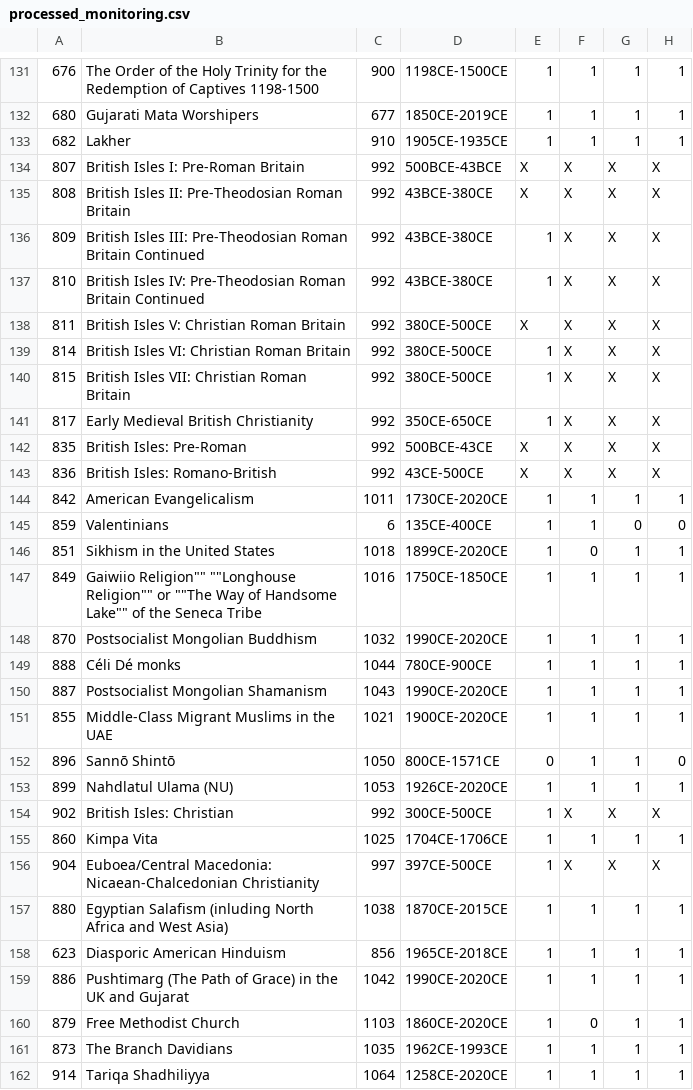
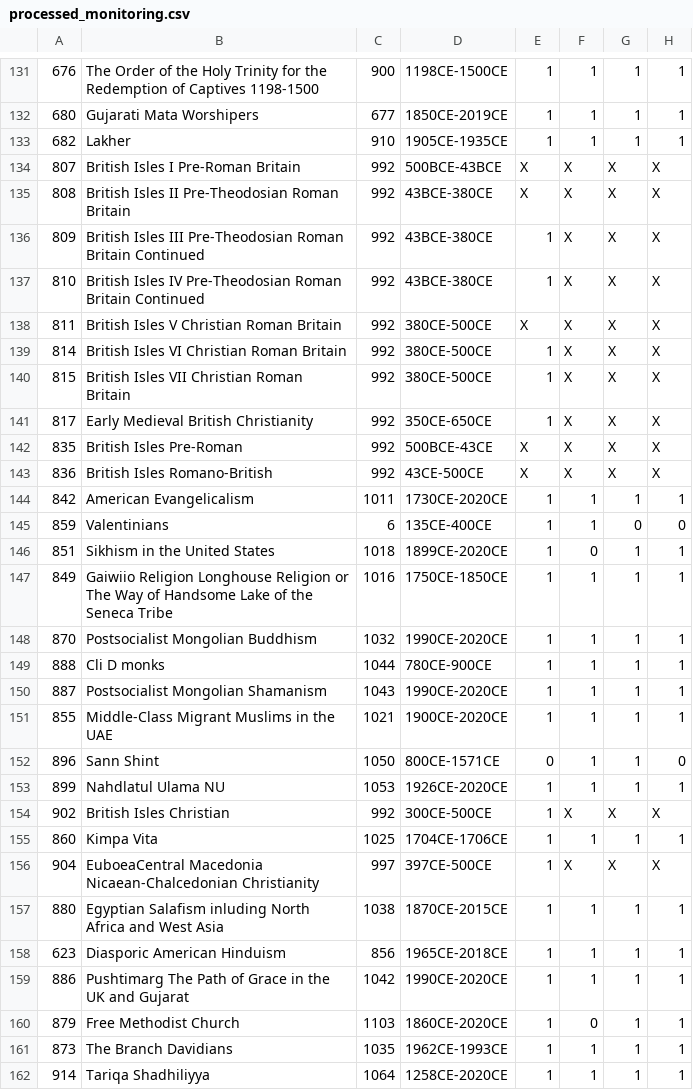
Before and after one commit to religionhistory/drh_sfi_data_dump, a CSV file: SIMON_PROCESSED/processed_monitoring.csv, drawn as a sheet; only a part is shown, gaps mark what is left out; the diff covers the shown part only; the diff names each change by its address in the sheet, - before the commit and + after, or states it on an @@ line.

```diff
--- a/SIMON_PROCESSED/processed_monitoring.csv
+++ b/SIMON_PROCESSED/processed_monitoring.csv
-B134: British Isles I: Pre-Roman Britain
+B134: British Isles I Pre-Roman Britain
-B135: British Isles II: Pre-Theodosian Roman…
+B135: British Isles II Pre-Theodosian Roman…
-B136: British Isles III: Pre-Theodosian Roman…
+B136: British Isles III Pre-Theodosian Roman…
-B137: British Isles IV: Pre-Theodosian Roman…
+B137: British Isles IV Pre-Theodosian Roman…
-B138: British Isles V: Christian Roman Britain
+B138: British Isles V Christian Roman Britain
-B139: British Isles VI: Christian Roman Britain
+B139: British Isles VI Christian Roman Britain
-B140: British Isles VII: Christian Roman Britain
+B140: British Isles VII Christian Roman Britain
-B142: British Isles: Pre-Roman
+B142: British Isles Pre-Roman
-B143: British Isles: Romano-British
+B143: British Isles Romano-British
-B147: Gaiwiio Religion"" ""Longhouse Religion"" or ""The Way of Handsome Lake"" of the…
+B147: Gaiwiio Religion Longhouse Religion or The Way of Handsome Lake of the…
-B149: Céli Dé monks
+B149: Cli D monks
-B152: Sannō Shintō
+B152: Sann Shint
-B153: Nahdlatul Ulama (NU)
+B153: Nahdlatul Ulama NU
-B154: British Isles: Christian
+B154: British Isles Christian
-B156: Euboea/Central Macedonia: Nicaean-Chalcedonian Christianity
+B156: EuboeaCentral Macedonia Nicaean-Chalcedonian Christianity
-B157: Egyptian Salafism (inluding North Africa and West Asia)
+B157: Egyptian Salafism inluding North Africa and West Asia
-B159: Pushtimarg (The Path of Grace) in the…
+B159: Pushtimarg The Path of Grace in the…
```
Also changed, not shown: 72 edited cells elsewhere in this file, 1 other file.
